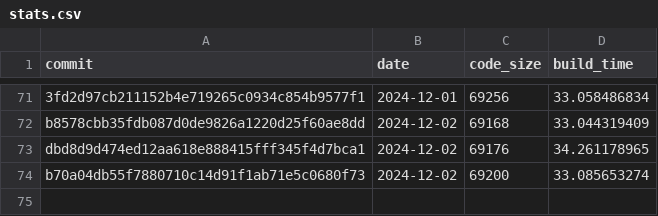
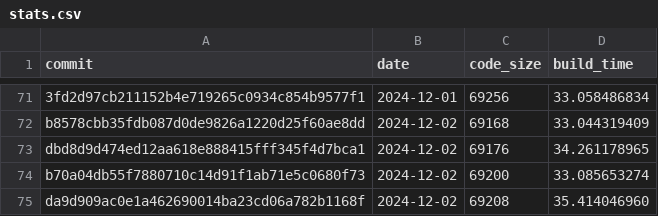
Before and after one commit to CharlyCst/miralis-commit-stats, a CSV file: stats.csv, drawn as a sheet; only a part is shown, gaps mark what is left out; the diff names each change by its address in the sheet, - before the commit and + after, or states it on an @@ line.

Commit message:
[Automated] push stats from Miralis CI

```diff
--- a/stats.csv
+++ b/stats.csv
+row 75: da9d909ac0e1a462690014ba23cd06a782b1168f | 2024-12-02 | 69208 | 35.414046960
```
